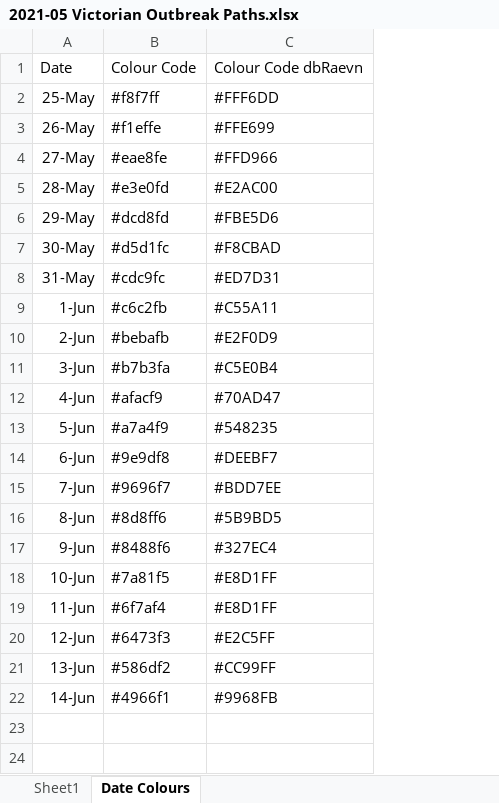
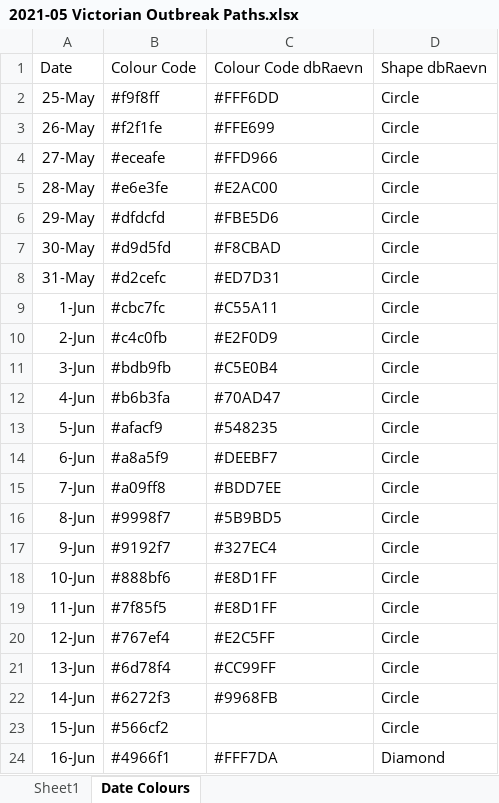
Before and after one commit to Mike-Honey/covid-19-outbreak-paths, an Excel workbook: 2021-05 Victorian Outbreak Paths.xlsx, sheet Date Colours, drawn as a sheet; values as stored, in another font and other column widths than the file's, no borders; table styles not drawn; removed rows and columns are numbered as before the commit, all else as after; the diff names each change by its address in the sheet, - before the commit and + after, or states it on an @@ line.

```diff
--- a/2021-05 Victorian Outbreak Paths.xlsx (sheet Date Colours)
+++ b/2021-05 Victorian Outbreak Paths.xlsx (sheet Date Colours)
-column B, rows 1-22: Colour Code | #f8f7ff | #f1effe | #eae8fe | #e3e0fd | #dcd8fd | #d5d1fc | #cdc9fc | #c6c2fb | #bebafb | #b7b3fa | #afacf9 | #a7a4f9 | #9e9df8 | #9696f7 | #8d8ff6 | #8488f6 | #7a81f5 | #6f7af4 | #6473f3 | #586df2 | #4966f1
+column B, rows 1-22: Colour Code | #f9f8ff | #f2f1fe | #eceafe | #e6e3fe | #dfdcfd | #d9d5fd | #d2cefc | #cbc7fc | #c4c0fb | #bdb9fb | #b6b3fa | #afacf9 | #a8a5f9 | #a09ff8 | #9998f7 | #9192f7 | #888bf6 | #7f85f5 | #767ef4 | #6d78f4 | #6272f3
+column D, rows 1-22: Shape dbRaevn | Circle | Circle | Circle | Circle | Circle | Circle | Circle | Circle | Circle | Circle | Circle | Circle | Circle | Circle | Circle | Circle | Circle | Circle | Circle | Circle | Circle
+row 23: 15-Jun | #566cf2 |  | Circle
+row 24: 16-Jun | #4966f1 | #FFF7DA | Diamond
```
Also changed, not shown: sheet Sheet1, 2 other files.
